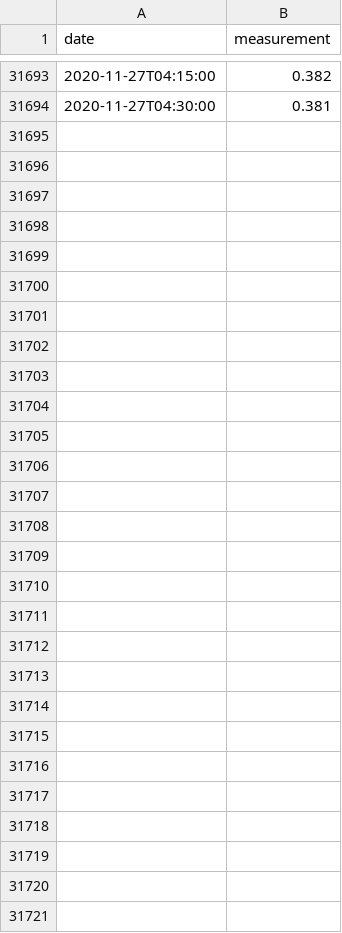
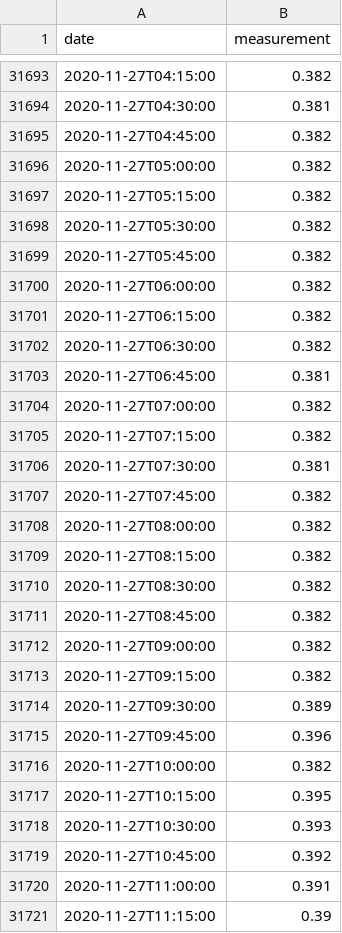
Before and after one commit to sgrieve/auto-chesswatch, a CSV file: data/2852TH-level-stage-i-15_min-mASD.csv, drawn as a sheet; only a part is shown, gaps mark what is left out; the diff names each change by its address in the sheet, - before the commit and + after, or states it on an @@ line.

```diff
--- a/data/2852TH-level-stage-i-15_min-mASD.csv
+++ b/data/2852TH-level-stage-i-15_min-mASD.csv
+row 31695: 2020-11-27T04:45:00 | 0.382
+row 31696: 2020-11-27T05:00:00 | 0.382
+row 31697: 2020-11-27T05:15:00 | 0.382
+row 31698: 2020-11-27T05:30:00 | 0.382
+row 31699: 2020-11-27T05:45:00 | 0.382
+row 31700: 2020-11-27T06:00:00 | 0.382
+row 31701: 2020-11-27T06:15:00 | 0.382
+row 31702: 2020-11-27T06:30:00 | 0.382
+row 31703: 2020-11-27T06:45:00 | 0.381
+row 31704: 2020-11-27T07:00:00 | 0.382
+row 31705: 2020-11-27T07:15:00 | 0.382
+row 31706: 2020-11-27T07:30:00 | 0.381
+row 31707: 2020-11-27T07:45:00 | 0.382
+row 31708: 2020-11-27T08:00:00 | 0.382
+row 31709: 2020-11-27T08:15:00 | 0.382
+row 31710: 2020-11-27T08:30:00 | 0.382
+row 31711: 2020-11-27T08:45:00 | 0.382
+row 31712: 2020-11-27T09:00:00 | 0.382
+row 31713: 2020-11-27T09:15:00 | 0.382
+row 31714: 2020-11-27T09:30:00 | 0.389
+row 31715: 2020-11-27T09:45:00 | 0.396
+row 31716: 2020-11-27T10:00:00 | 0.382
+row 31717: 2020-11-27T10:15:00 | 0.395
+row 31718: 2020-11-27T10:30:00 | 0.393
+row 31719: 2020-11-27T10:45:00 | 0.392
+row 31720: 2020-11-27T11:00:00 | 0.391
+row 31721: 2020-11-27T11:15:00 | 0.39
```
Also changed, not shown: 6 other files.
